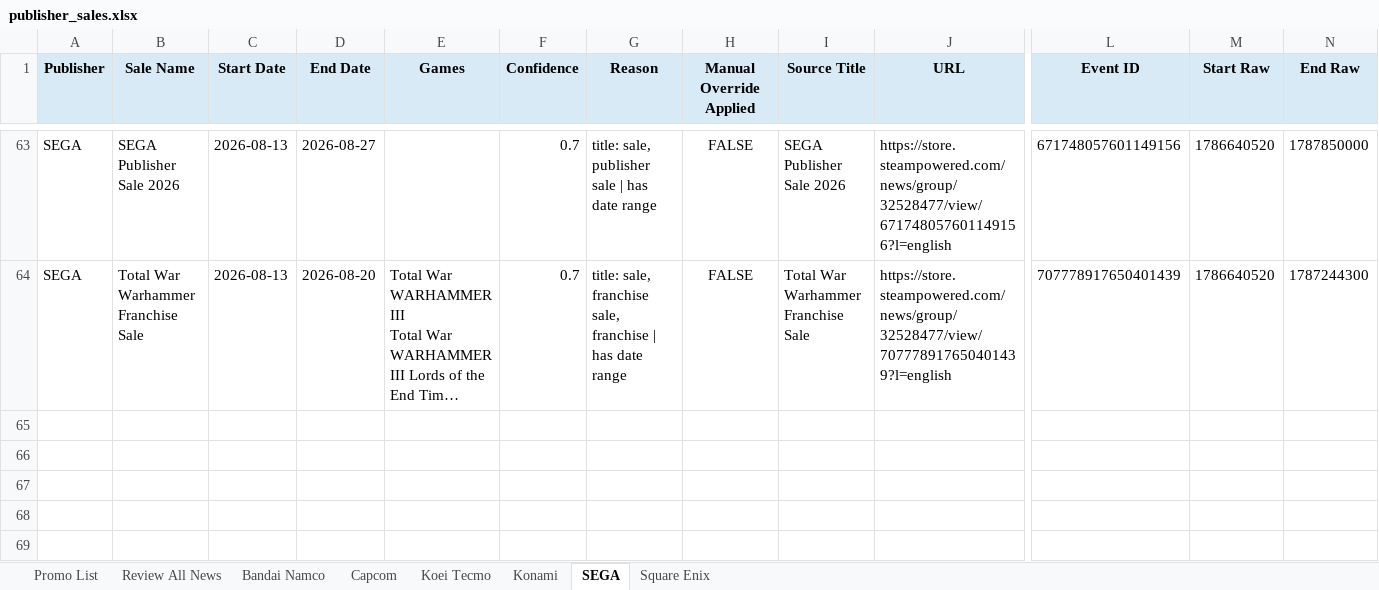
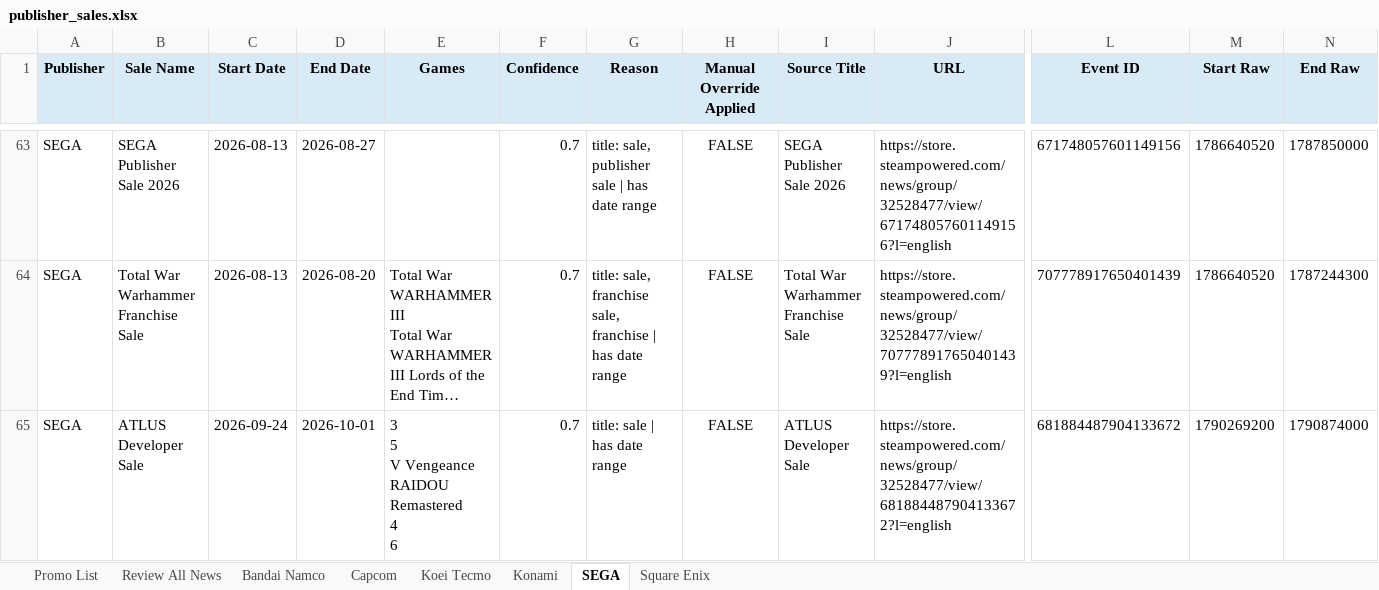
Before and after one commit to shashaxiaozi1/steam-promo-roadmap, an Excel workbook: steam_sales_output/publisher_sales.xlsx, sheet SEGA, drawn as a sheet; only a part is shown, gaps mark what is left out; long unchanged cells end in …; values as stored, in another font and other column widths than the file's, no borders; rows hold the shown columns only; ↵ is a line break in a cell; the diff names each change by its address in the sheet, - before the commit and + after, or states it on an @@ line.

```diff
--- a/steam_sales_output/publisher_sales.xlsx (sheet SEGA)
+++ b/steam_sales_output/publisher_sales.xlsx (sheet SEGA)
+row 65: SEGA | ATLUS Developer Sale | 2026-09-24 | 2026-10-01 | 3 ↵ 5 ↵ V Vengeance ↵ RAIDOU Remastered ↵ 4 ↵ 6 | 0.7 | title: sale | has date range | FALSE | ATLUS Developer Sale | https://store.steampowered.com/news/group/32528477/view/681884487904133672?l=english | 681884487904133672 | 1790269200 | 1790874000
```
Also changed, not shown: sheet Review All News, sheet Promo List, sheet Square Enix, sheet Konami, 8 other files.
